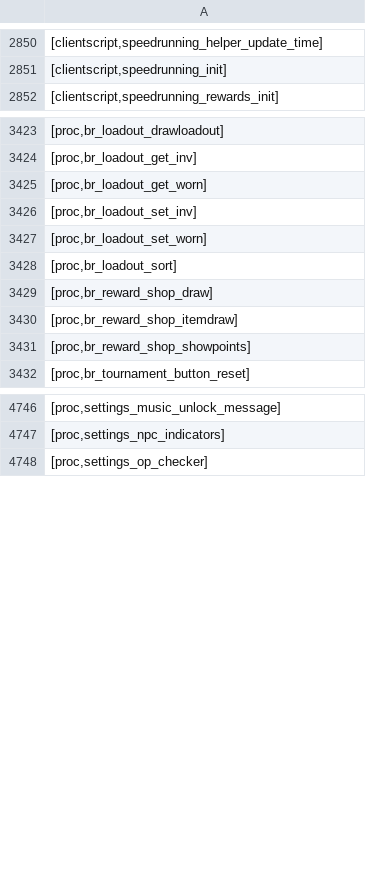
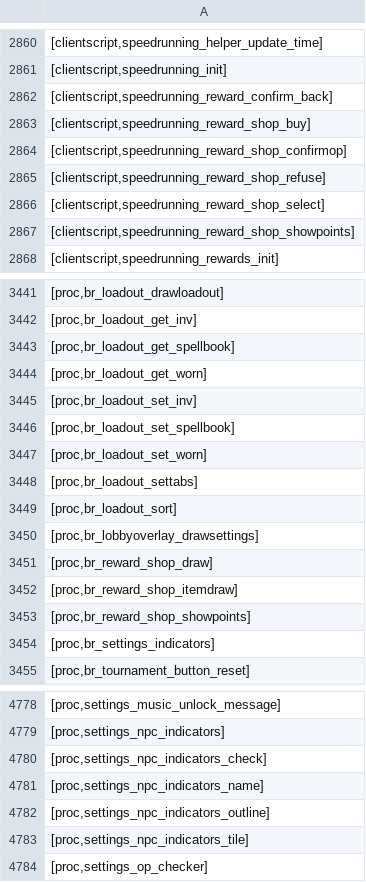
Before and after one commit to Joshua-F/cache-names, a TSV file: individual-names.tsv, drawn as a sheet; only a part is shown, gaps mark what is left out; the diff covers the shown part only.

Commit message:
Update names

```diff
--- a/individual-names.tsv
+++ b/individual-names.tsv
@@ -2851,2 +2861,8 @@
 [clientscript,speedrunning_init]
+[clientscript,speedrunning_reward_confirm_back]
+[clientscript,speedrunning_reward_shop_buy]
+[clientscript,speedrunning_reward_shop_confirmop]
+[clientscript,speedrunning_reward_shop_refuse]
+[clientscript,speedrunning_reward_shop_select]
+[clientscript,speedrunning_reward_shop_showpoints]
 [clientscript,speedrunning_rewards_init]
@@ -3424,6 +3442,10 @@
 [proc,br_loadout_get_inv]
+[proc,br_loadout_get_spellbook]
 [proc,br_loadout_get_worn]
 [proc,br_loadout_set_inv]
+[proc,br_loadout_set_spellbook]
 [proc,br_loadout_set_worn]
+[proc,br_loadout_settabs]
 [proc,br_loadout_sort]
+[proc,br_lobbyoverlay_drawsettings]
 [proc,br_reward_shop_draw]
@@ -3431,2 +3453,3 @@
 [proc,br_reward_shop_showpoints]
+[proc,br_settings_indicators]
 [proc,br_tournament_button_reset]
@@ -4747,2 +4779,6 @@
 [proc,settings_npc_indicators]
+[proc,settings_npc_indicators_check]
+[proc,settings_npc_indicators_name]
+[proc,settings_npc_indicators_outline]
+[proc,settings_npc_indicators_tile]
 [proc,settings_op_checker]
```
Also changed, not shown: 30 added rows elsewhere in this file, names.tsv.
